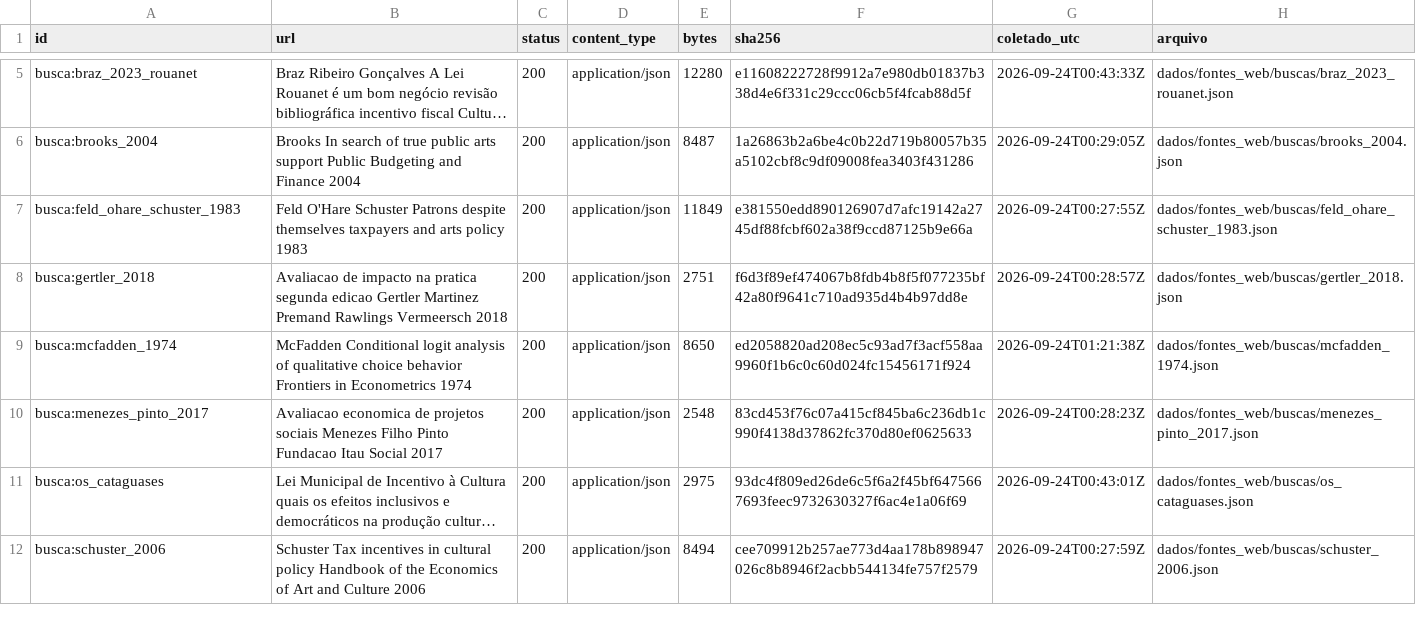
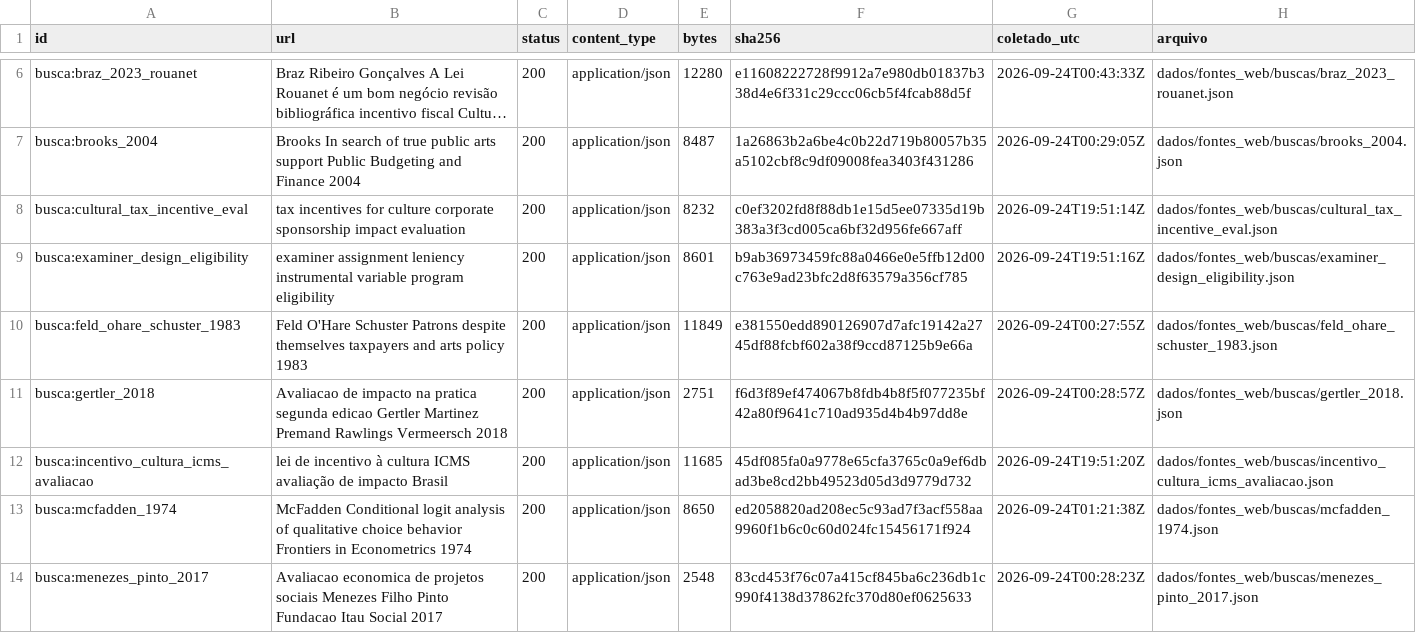
Before and after one commit to fcarva/aval-pol, a CSV file: dados/fontes_web/manifesto.csv, drawn as a sheet; only a part is shown, gaps mark what is left out; the shorter side is filled out with more unchanged rows; long unchanged cells end in …; the diff covers the shown part only; the diff names each change by its address in the sheet, - before the commit and + after, or states it on an @@ line.

```diff
--- a/dados/fontes_web/manifesto.csv
+++ b/dados/fontes_web/manifesto.csv
+row 8: busca:cultural_tax_incentive_eval | tax incentives for culture corporate sponsorship impact evaluation | 200 | application/json | 8232 | c0ef3202fd8f88db1e15d5ee07335d19b383a3f3cd005ca6bf32d956fe667aff | 2026-09-24T19:51:14Z | dados/fontes_web/buscas/cultural_tax_incentive_eval.json
+row 9: busca:examiner_design_eligibility | examiner assignment leniency instrumental variable program eligibility | 200 | application/json | 8601 | b9ab36973459fc88a0466e0e5ffb12d00c763e9ad23bfc2d8f63579a356cf785 | 2026-09-24T19:51:16Z | dados/fontes_web/buscas/examiner_design_eligibility.json
+row 12: busca:incentivo_cultura_icms_avaliacao | lei de incentivo à cultura ICMS avaliação de impacto Brasil | 200 | application/json | 11685 | 45df085fa0a9778e65cfa3765c0a9ef6dbad3be8cd2bb49523d05d3d9779d732 | 2026-09-24T19:51:20Z | dados/fontes_web/buscas/incentivo_cultura_icms_avaliacao.json
```
Also changed, not shown: 10 added rows and 6 edited cells elsewhere in this file, dados/fontes_web/doi_resumo.csv, 16 other files.
